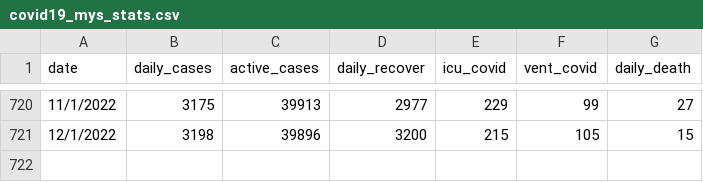
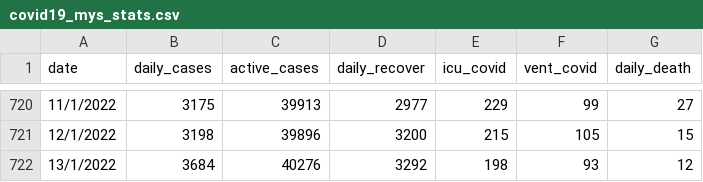
Before and after one commit to umaurosli/covid19_mys, a CSV file: covid19_mys_stats.csv, drawn as a sheet; only a part is shown, gaps mark what is left out.

Commit message:
Update covid19_mys_stats.csv

```diff
--- a/covid19_mys_stats.csv
+++ b/covid19_mys_stats.csv
@@ -721 +721,2 @@ date,daily_cases,active_cases,daily_recover,icu_covid,vent_covid,daily_death
 12/1/2022,3198,39896,3200,215,105,15
+13/1/2022,3684,40276,3292,198,93,12
```
